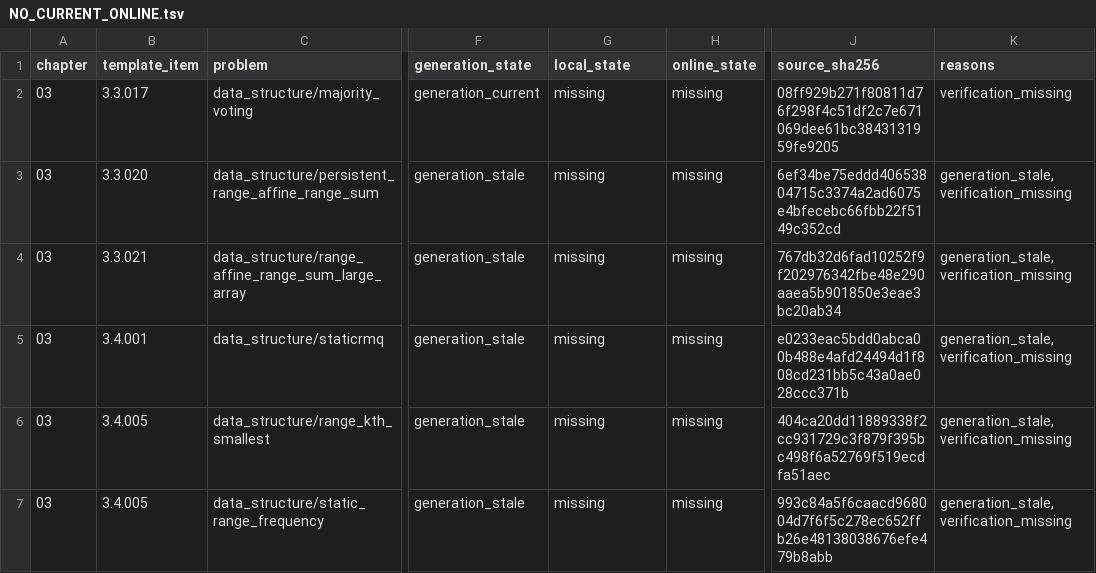
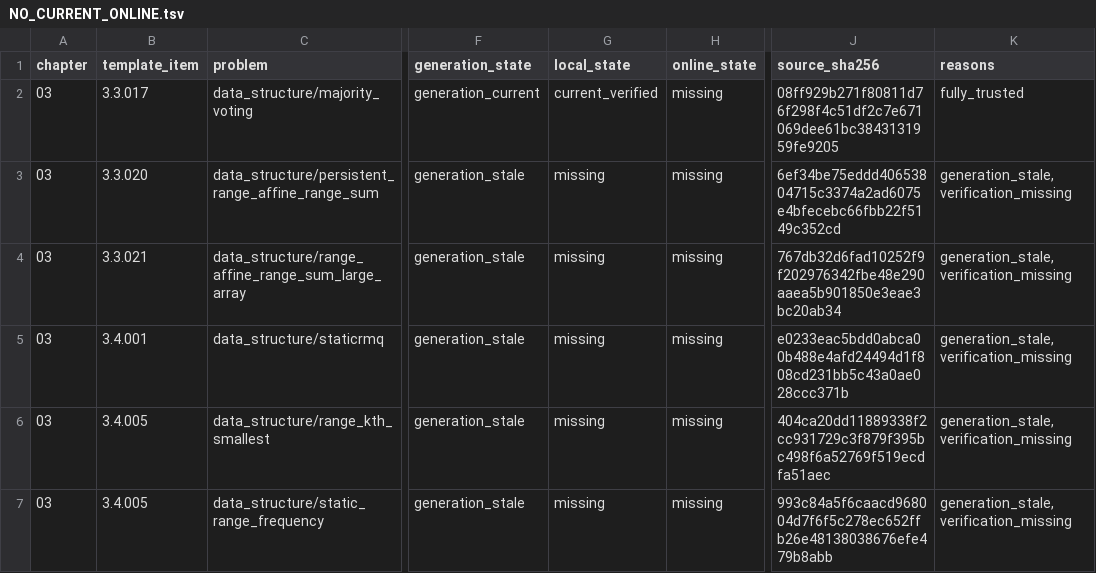
Before and after one commit to husqqq/hushuqi-algorithm-template, a TSV file: library-checker-template-solutions/不可完全置信清单/NO_CURRENT_ONLINE.tsv, drawn as a sheet; only a part is shown, gaps mark what is left out; the diff names each change by its address in the sheet, - before the commit and + after, or states it on an @@ line.

```diff
--- a/library-checker-template-solutions/不可完全置信清单/NO_CURRENT_ONLINE.tsv
+++ b/library-checker-template-solutions/不可完全置信清单/NO_CURRENT_ONLINE.tsv
-G2 (local_state): missing
+G2 (local_state): current_verified
-K2 (reasons): verification_missing
+K2 (reasons): fully_trusted
```
Also changed, not shown: library-checker-template-solutions/不可完全置信清单/ALL.tsv, 22 other files.
